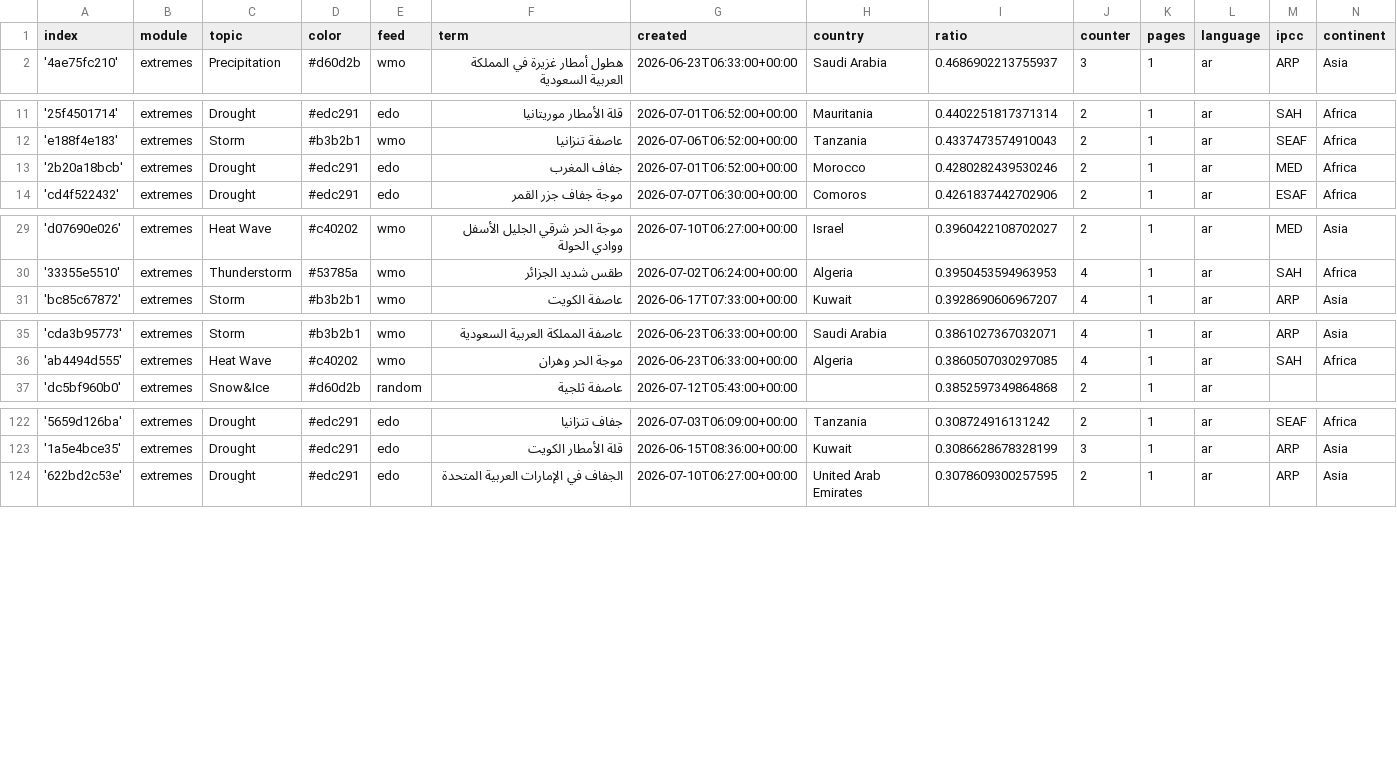
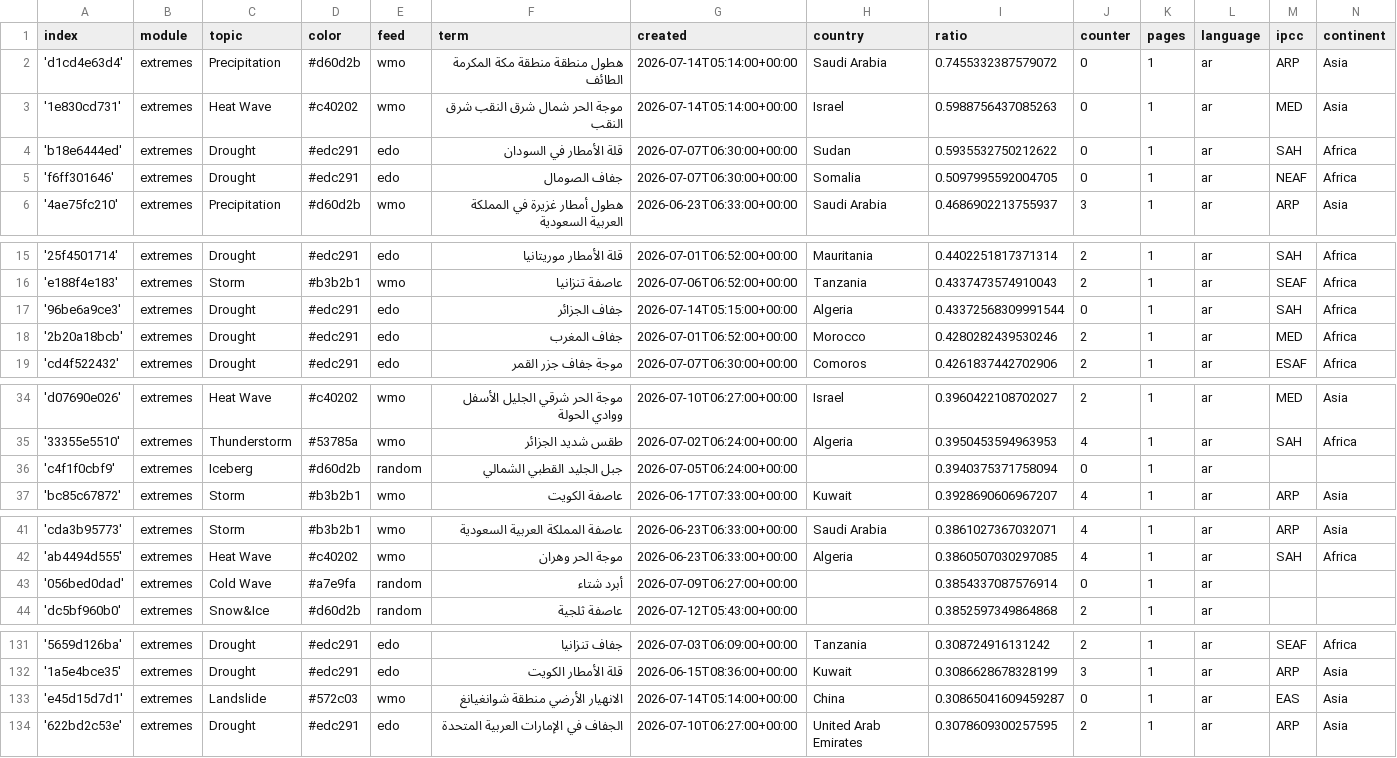
Before and after one commit to MarcoL95-News25/ArabianExtremes, a CSV file: terms.csv, drawn as a sheet; only a part is shown, gaps mark what is left out; the diff covers the shown part only.

Commit message:
Commit from GitHub Actions (import:0.0)

```diff
--- a/terms.csv
+++ b/terms.csv
@@ -1,2 +1,6 @@
 index,module,topic,color,feed,term,created,country,ratio,counter,pages,language,ipcc,continent
+'d1cd4e63d4',extremes,Precipitation,#d60d2b,wmo,هطول منطقة منطقة مكة المكرمة الطائف,2026-07-14T05:14:00+00:00,Saudi Arabia,0.7455332387579072,0,1,ar,ARP,Asia
+'1e830cd731',extremes,Heat Wave,#c40202,wmo,موجة الحر شمال شرق النقب شرق النقب,2026-07-14T05:14:00+00:00,Israel,0.5988756437085263,0,1,ar,MED,Asia
+'b18e6444ed',extremes,Drought,#edc291,edo,قلة الأمطار في السودان,2026-07-07T06:30:00+00:00,Sudan,0.5935532750212622,0,1,ar,SAH,Africa
+'f6ff301646',extremes,Drought,#edc291,edo,جفاف الصومال,2026-07-07T06:30:00+00:00,Somalia,0.5097995592004705,0,1,ar,NEAF,Africa
 '4ae75fc210',extremes,Precipitation,#d60d2b,wmo,هطول أمطار غزيرة في المملكة العربية السعودية,2026-06-23T06:33:00+00:00,Saudi Arabia,0.4686902213755937,3,1,ar,ARP,Asia
@@ -12,2 +16,3 @@ index,module,topic,color,feed,term,created,country,ratio,counter,pages,language,
 'e188f4e183',extremes,Storm,#b3b2b1,wmo,عاصفة تنزانيا,2026-07-06T06:52:00+00:00,Tanzania,0.4337473574910043,2,1,ar,SEAF,Africa
+'96be6a9ce3',extremes,Drought,#edc291,edo,جفاف الجزائر,2026-07-14T05:15:00+00:00,Algeria,0.43372568309991544,0,1,ar,SAH,Africa
 '2b20a18bcb',extremes,Drought,#edc291,edo,جفاف المغرب,2026-07-01T06:52:00+00:00,Morocco,0.4280282439530246,2,1,ar,MED,Africa
@@ -30,2 +35,3 @@ index,module,topic,color,feed,term,created,country,ratio,counter,pages,language,
 '33355e5510',extremes,Thunderstorm,#53785a,wmo,طقس شديد الجزائر,2026-07-02T06:24:00+00:00,Algeria,0.3950453594963953,4,1,ar,SAH,Africa
+'c4f1f0cbf9',extremes,Iceberg,#d60d2b,random,جبل الجليد القطبي الشمالي,2026-07-05T06:24:00+00:00,,0.3940375371758094,0,1,ar,,
 'bc85c67872',extremes,Storm,#b3b2b1,wmo,عاصفة الكويت,2026-06-17T07:33:00+00:00,Kuwait,0.3928690606967207,4,1,ar,ARP,Asia
@@ -36,2 +42,3 @@ index,module,topic,color,feed,term,created,country,ratio,counter,pages,language,
 'ab4494d555',extremes,Heat Wave,#c40202,wmo,موجة الحر وهران,2026-06-23T06:33:00+00:00,Algeria,0.3860507030297085,4,1,ar,SAH,Africa
+'056bed0dad',extremes,Cold Wave,#a7e9fa,random,أبرد شتاء,2026-07-09T06:27:00+00:00,,0.3854337087576914,0,1,ar,,
 'dc5bf960b0',extremes,Snow&Ice,#d60d2b,random,عاصفة ثلجية,2026-07-12T05:43:00+00:00,,0.3852597349864868,2,1,ar,,
@@ -123,2 +132,3 @@ index,module,topic,color,feed,term,created,country,ratio,counter,pages,language,
 '1a5e4bce35',extremes,Drought,#edc291,edo,قلة الأمطار الكويت,2026-06-15T08:36:00+00:00,Kuwait,0.3086628678328199,3,1,ar,ARP,Asia
+'e45d15d7d1',extremes,Landslide,#572c03,wmo,الانهيار الأرضي منطقة شوانغيانغ,2026-07-14T05:14:00+00:00,China,0.30865041609459287,0,1,ar,EAS,Asia
 '622bd2c53e',extremes,Drought,#edc291,edo,الجفاف في الإمارات العربية المتحدة,2026-07-10T06:27:00+00:00,United Arab Emirates,0.3078609300257595,2,1,ar,ARP,Asia
```
Also changed, not shown: 2 added rows and 1 edited cell elsewhere in this file.
